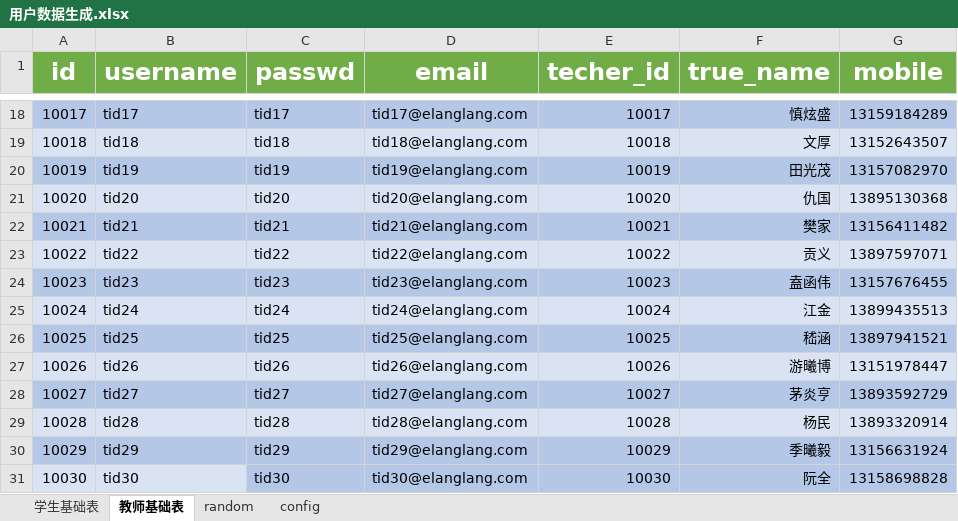
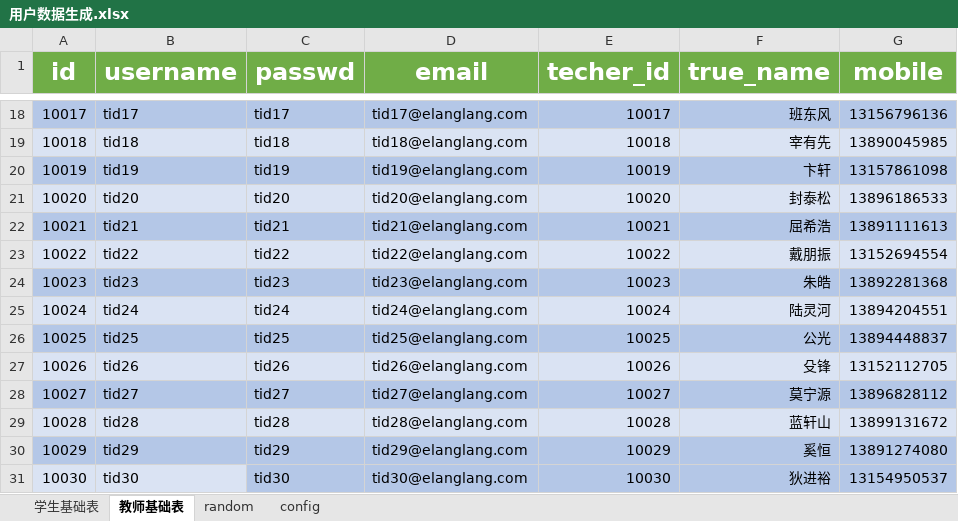
Before and after one commit to ellt/gittest, an Excel workbook: Doc/Design/用户数据生成.xlsx, sheet 教师基础表, drawn as a sheet; only a part is shown, gaps mark what is left out; values as stored, in another font and other column widths than the file's, no borders; the diff covers the shown part only; the diff names each change by its address in the sheet, - before the commit and + after, or states it on an @@ line.

```diff
--- a/Doc/Design/用户数据生成.xlsx (sheet 教师基础表)
+++ b/Doc/Design/用户数据生成.xlsx (sheet 教师基础表)
-F18 (true_name): 慎炫盛
+F18 (true_name): 班东风
-G18 (mobile): 13159184289
+G18 (mobile): 13156796136
-F19 (true_name): 文厚
+F19 (true_name): 宰有先
-G19 (mobile): 13152643507
+G19 (mobile): 13890045985
-F20 (true_name): 田光茂
+F20 (true_name): 卞轩
-G20 (mobile): 13157082970
+G20 (mobile): 13157861098
-F21 (true_name): 仇国
+F21 (true_name): 封泰松
-G21 (mobile): 13895130368
+G21 (mobile): 13896186533
-F22 (true_name): 樊家
+F22 (true_name): 屈希浩
-G22 (mobile): 13156411482
+G22 (mobile): 13891111613
-F23 (true_name): 贡义
+F23 (true_name): 戴朋振
-G23 (mobile): 13897597071
+G23 (mobile): 13152694554
-F24 (true_name): 盍函伟
+F24 (true_name): 朱皓
-G24 (mobile): 13157676455
+G24 (mobile): 13892281368
-F25 (true_name): 江金
+F25 (true_name): 陆灵河
-G25 (mobile): 13899435513
+G25 (mobile): 13894204551
-F26 (true_name): 嵇涵
+F26 (true_name): 公光
-G26 (mobile): 13897941521
+G26 (mobile): 13894448837
-F27 (true_name): 游曦博
+F27 (true_name): 殳锋
-G27 (mobile): 13151978447
+G27 (mobile): 13152112705
-F28 (true_name): 茅炎亨
+F28 (true_name): 莫宁源
-G28 (mobile): 13893592729
+G28 (mobile): 13896828112
-F29 (true_name): 杨民
+F29 (true_name): 蓝轩山
-G29 (mobile): 13893320914
+G29 (mobile): 13899131672
-F30 (true_name): 季曦毅
+F30 (true_name): 奚恒
-G30 (mobile): 13156631924
+G30 (mobile): 13891274080
-F31 (true_name): 阮全
+F31 (true_name): 狄进裕
-G31 (mobile): 13158698828
+G31 (mobile): 13154950537
```
Also changed, not shown: 32 edited cells elsewhere in this sheet, sheet 学生基础表, sheet random, sheet config, 3 other files.
